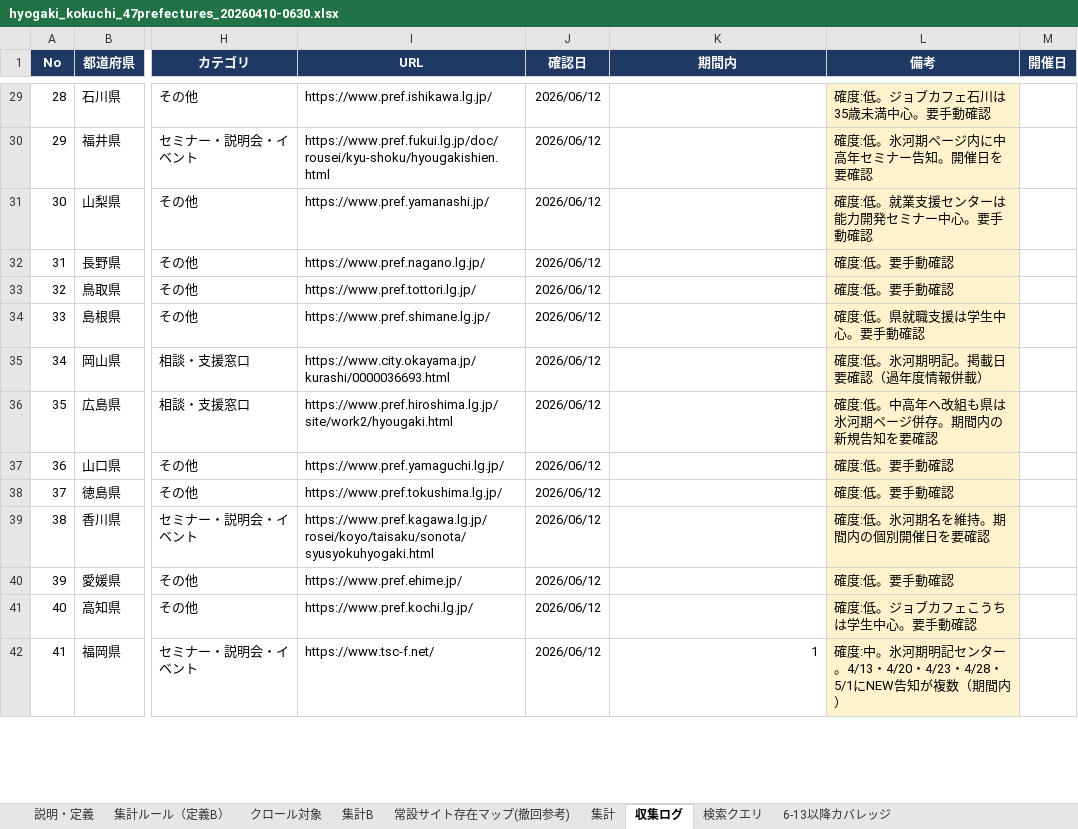
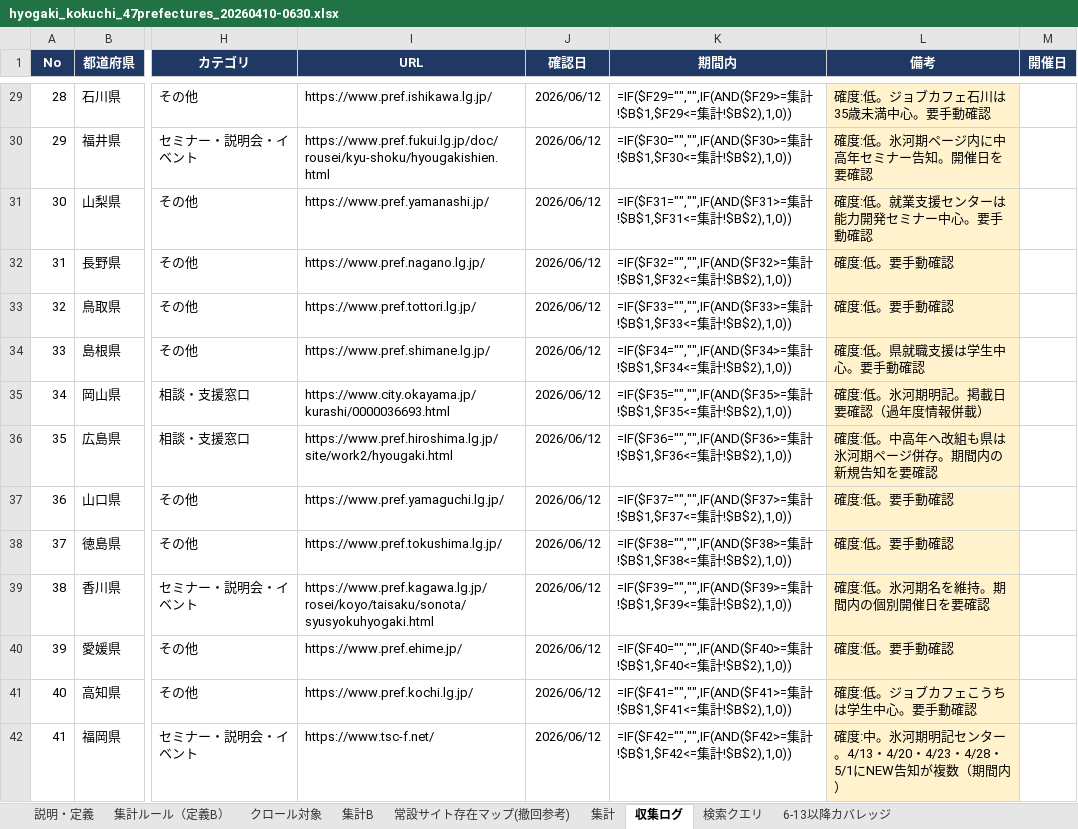
Before and after one commit to torisora0912-cloud/hyogaki-article-1, an Excel workbook: hyogaki_kokuchi_47prefectures_20260410-0630.xlsx, sheet 収集ログ, drawn as a sheet; only a part is shown, gaps mark what is left out; values as stored, in another font and other column widths than the file's, no borders; formulas without a stored value are shown as written; the diff covers the shown part only; the diff names each change by its address in the sheet, - before the commit and + after, or states it on an @@ line.

```diff
--- a/hyogaki_kokuchi_47prefectures_20260410-0630.xlsx (sheet 収集ログ)
+++ b/hyogaki_kokuchi_47prefectures_20260410-0630.xlsx (sheet 収集ログ)
-K29 (期間内): (empty)
+K29 (期間内): =IF($F29="","",IF(AND($F29>=集計!$B$1,$F29<=集計!$B$2),1,0))
-K30 (期間内): (empty)
+K30 (期間内): =IF($F30="","",IF(AND($F30>=集計!$B$1,$F30<=集計!$B$2),1,0))
-K31 (期間内): (empty)
+K31 (期間内): =IF($F31="","",IF(AND($F31>=集計!$B$1,$F31<=集計!$B$2),1,0))
-K32 (期間内): (empty)
+K32 (期間内): =IF($F32="","",IF(AND($F32>=集計!$B$1,$F32<=集計!$B$2),1,0))
-K33 (期間内): (empty)
+K33 (期間内): =IF($F33="","",IF(AND($F33>=集計!$B$1,$F33<=集計!$B$2),1,0))
-K34 (期間内): (empty)
+K34 (期間内): =IF($F34="","",IF(AND($F34>=集計!$B$1,$F34<=集計!$B$2),1,0))
-K35 (期間内): (empty)
+K35 (期間内): =IF($F35="","",IF(AND($F35>=集計!$B$1,$F35<=集計!$B$2),1,0))
-K36 (期間内): (empty)
+K36 (期間内): =IF($F36="","",IF(AND($F36>=集計!$B$1,$F36<=集計!$B$2),1,0))
-K37 (期間内): (empty)
+K37 (期間内): =IF($F37="","",IF(AND($F37>=集計!$B$1,$F37<=集計!$B$2),1,0))
-K38 (期間内): (empty)
+K38 (期間内): =IF($F38="","",IF(AND($F38>=集計!$B$1,$F38<=集計!$B$2),1,0))
-K39 (期間内): (empty)
+K39 (期間内): =IF($F39="","",IF(AND($F39>=集計!$B$1,$F39<=集計!$B$2),1,0))
-K40 (期間内): (empty)
+K40 (期間内): =IF($F40="","",IF(AND($F40>=集計!$B$1,$F40<=集計!$B$2),1,0))
-K41 (期間内): (empty)
+K41 (期間内): =IF($F41="","",IF(AND($F41>=集計!$B$1,$F41<=集計!$B$2),1,0))
-K42 (期間内): 1
+K42 (期間内): =IF($F42="","",IF(AND($F42>=集計!$B$1,$F42<=集計!$B$2),1,0))
```
Also changed, not shown: 313 edited cells and cell formats elsewhere in this sheet, sheet 集計, sheet 集計B, sheet 集計ルール（定義B）.
